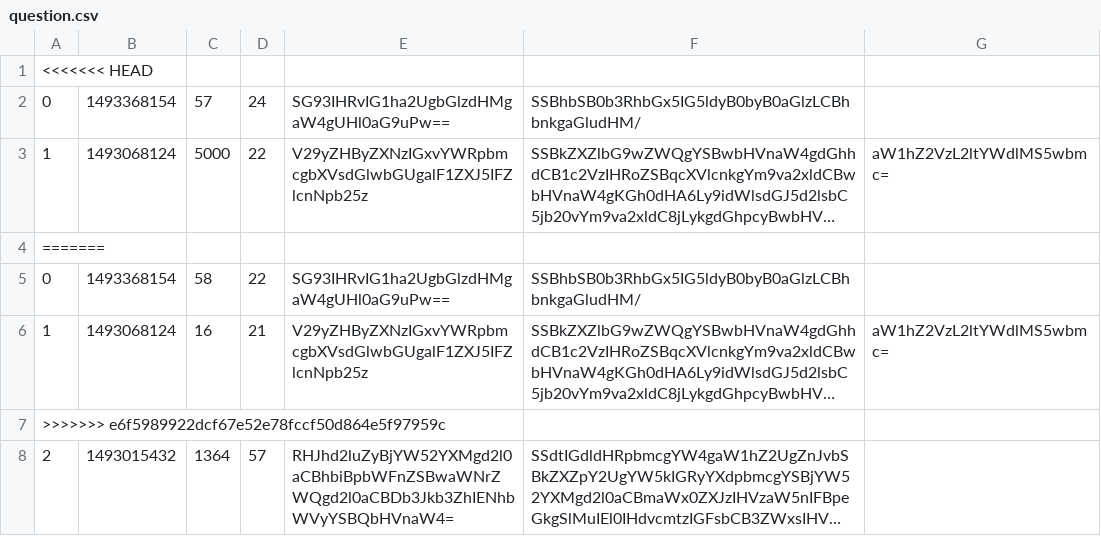
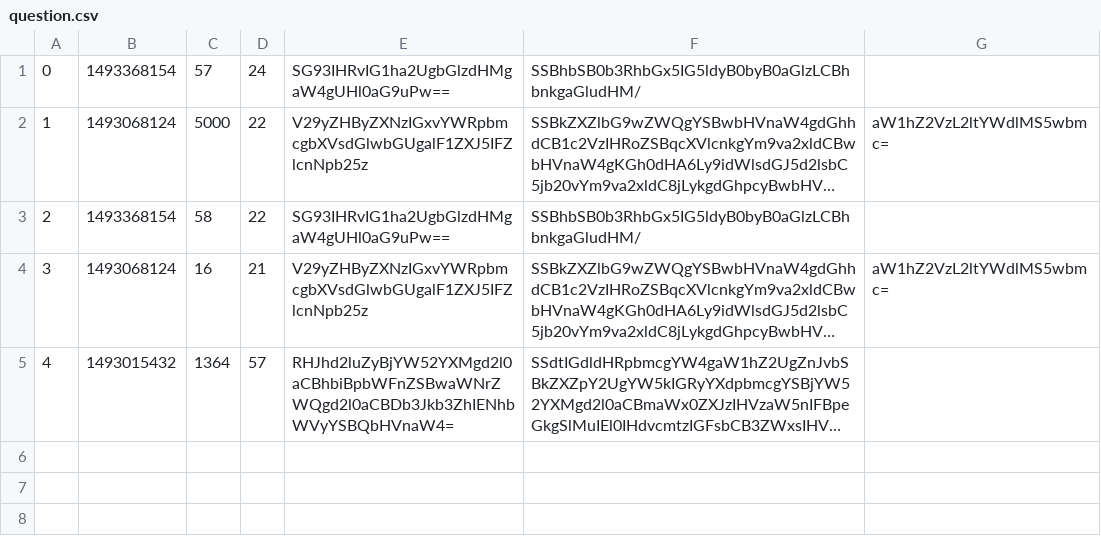
Before and after one commit to CodecoolBP20172/AskMate_git_n_run, a CSV file: question.csv, drawn as a sheet; long unchanged cells end in …; removed rows and columns are numbered as before the commit, all else as after; the diff names each change by its address in the sheet, - before the commit and + after, or states it on an @@ line.

Commit message:
CSV file fixed

```diff
--- a/question.csv
+++ b/question.csv
-row 1: <<<<<<< HEAD
-row 4: =======
-A3: 0
+A3: 2
-A4: 1
+A4: 3
-row 7: >>>>>>> e6f5989922dcf67e52e78fccf50d864e5f97959c
-A5: 2
+A5: 4
```
